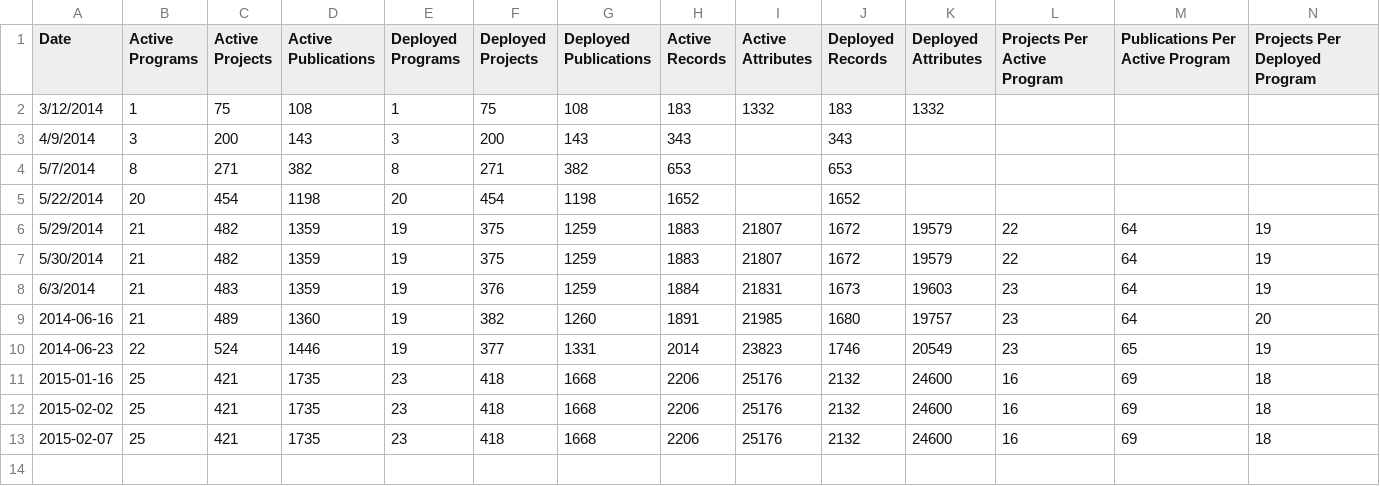
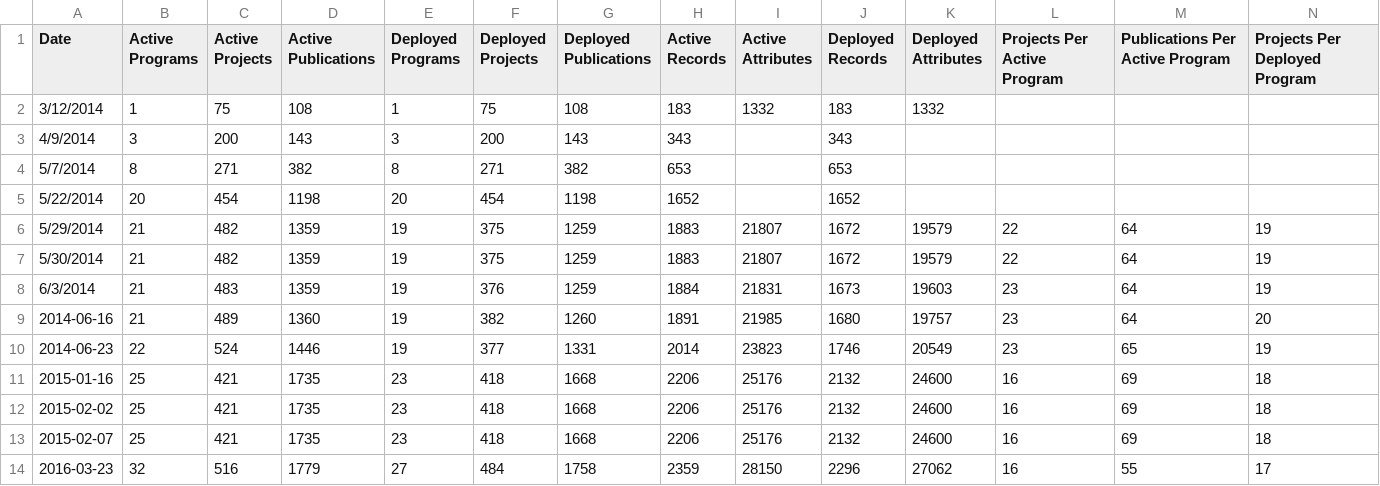
Before and after one commit to ericwhyne/open-catalog-generator, a CSV file: metrics_log/metrics.csv, drawn as a sheet; only a part is shown; rows hold the shown columns only; the diff names each change by its address in the sheet, - before the commit and + after, or states it on an @@ line.

```diff
--- a/metrics_log/metrics.csv
+++ b/metrics_log/metrics.csv
+row 14: 2016-03-23 | 32 | 516 | 1779 | 27 | 484 | 1758 | 2359 | 28150 | 2296 | 27062 | 16 | 55 | 17
```
Also changed, not shown: 1 other file.
